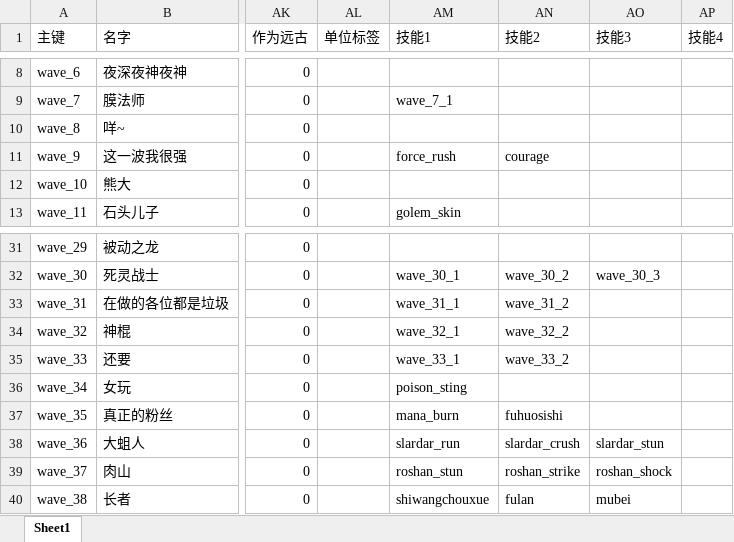
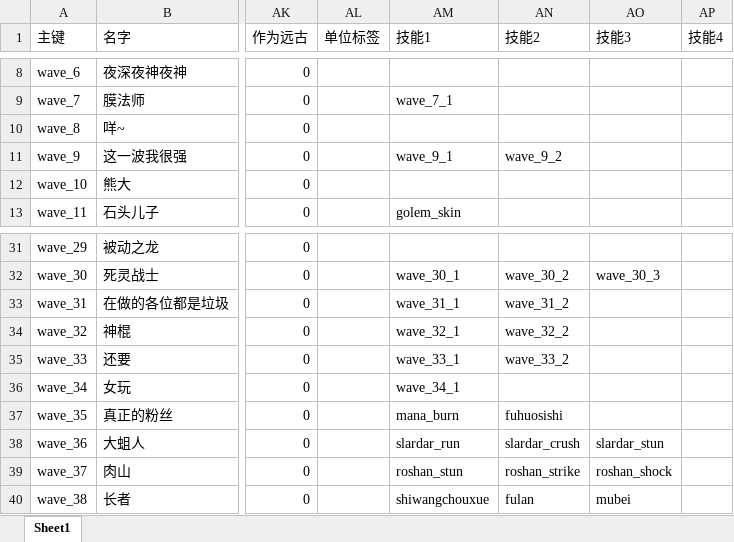
Before and after one commit to BigCiba/GuardingAthena, an Excel workbook: design/3.kv配置表/units/npc_enemy.xlsm, sheet Sheet1, drawn as a sheet; only a part is shown, gaps mark what is left out; values as stored, in another font and other column widths than the file's, no cell formats; conditional formats not drawn; the diff names each change by its address in the sheet, - before the commit and + after, or states it on an @@ line.

Commit message:
wave9

```diff
--- a/design/3.kv配置表/units/npc_enemy.xlsm (sheet Sheet1)
+++ b/design/3.kv配置表/units/npc_enemy.xlsm (sheet Sheet1)
-AM11 (技能1): force_rush
+AM11 (技能1): wave_9_1
-AN11 (技能2): courage
+AN11 (技能2): wave_9_2
-AM36 (技能1): poison_sting
+AM36 (技能1): wave_34_1
```
Also changed, not shown: cell formats, design/3.kv配置表/abilities/ability_enemy.xlsm, design/3.kv配置表/abilities/ability_heroes.xlsm, 16 other files.
